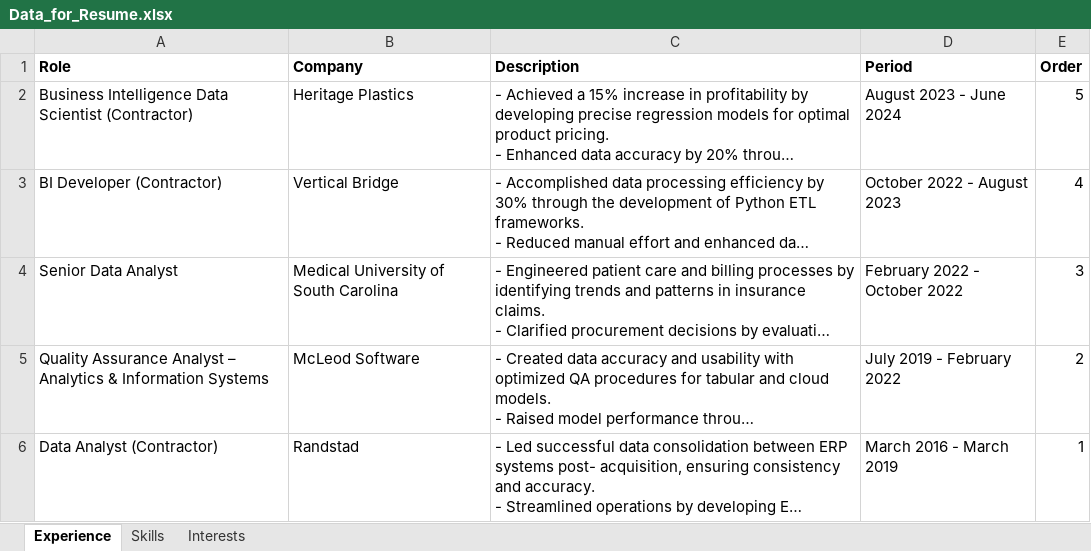
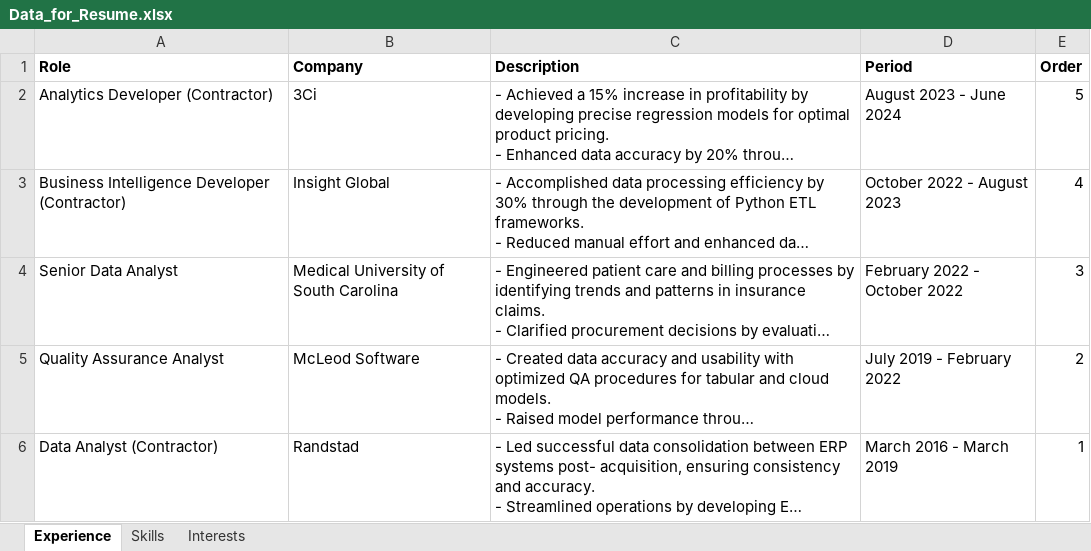
Before and after one commit to michaelaj23/Power-BI-Resume, an Excel workbook: Data_for_Resume.xlsx, sheet Experience, drawn as a sheet; long unchanged cells end in …; values as stored, in another font and other column widths than the file's, no borders; the diff names each change by its address in the sheet, - before the commit and + after, or states it on an @@ line.

```diff
--- a/Data_for_Resume.xlsx (sheet Experience)
+++ b/Data_for_Resume.xlsx (sheet Experience)
-A2 (Role): Business Intelligence Data Scientist (Contractor)
+A2 (Role): Analytics Developer (Contractor)
-B2 (Company): Heritage Plastics
+B2 (Company): 3Ci
-A3 (Role): BI Developer (Contractor)
+A3 (Role): Business Intelligence Developer (Contractor)
-B3 (Company): Vertical Bridge
+B3 (Company): Insight Global
-A5 (Role): Quality Assurance Analyst – Analytics & Information Systems
+A5 (Role): Quality Assurance Analyst
```
Also changed, not shown: 1 other file.
